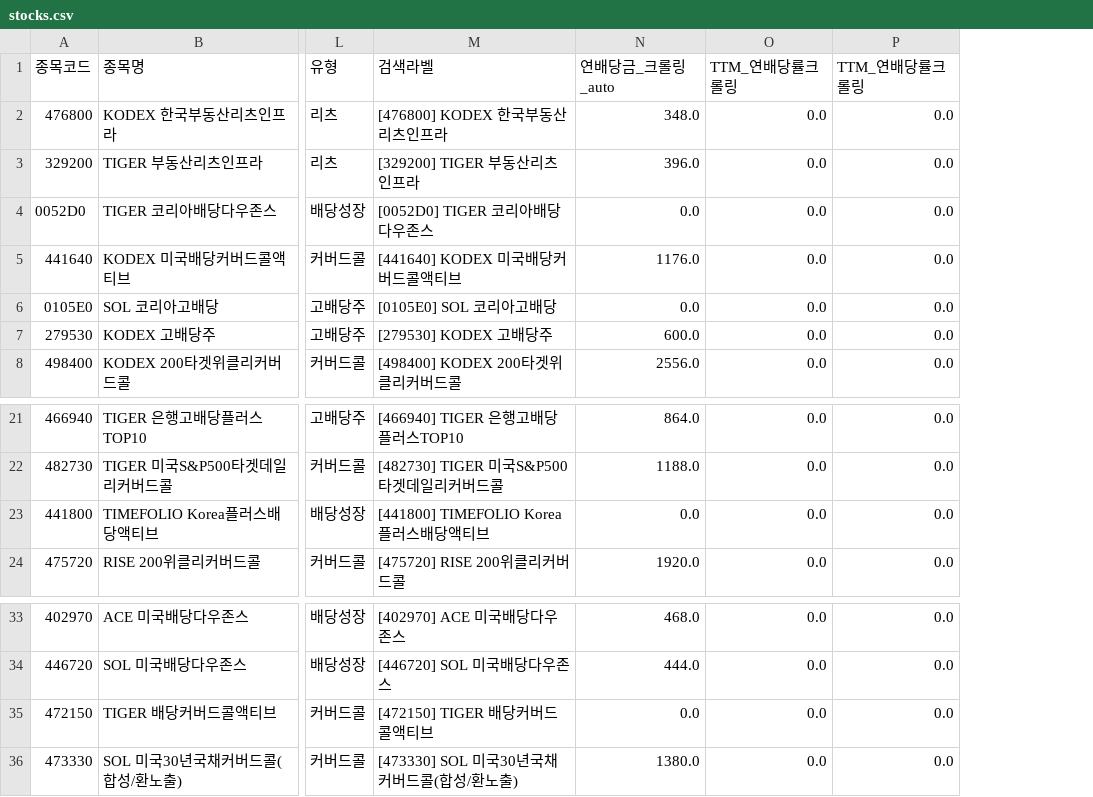
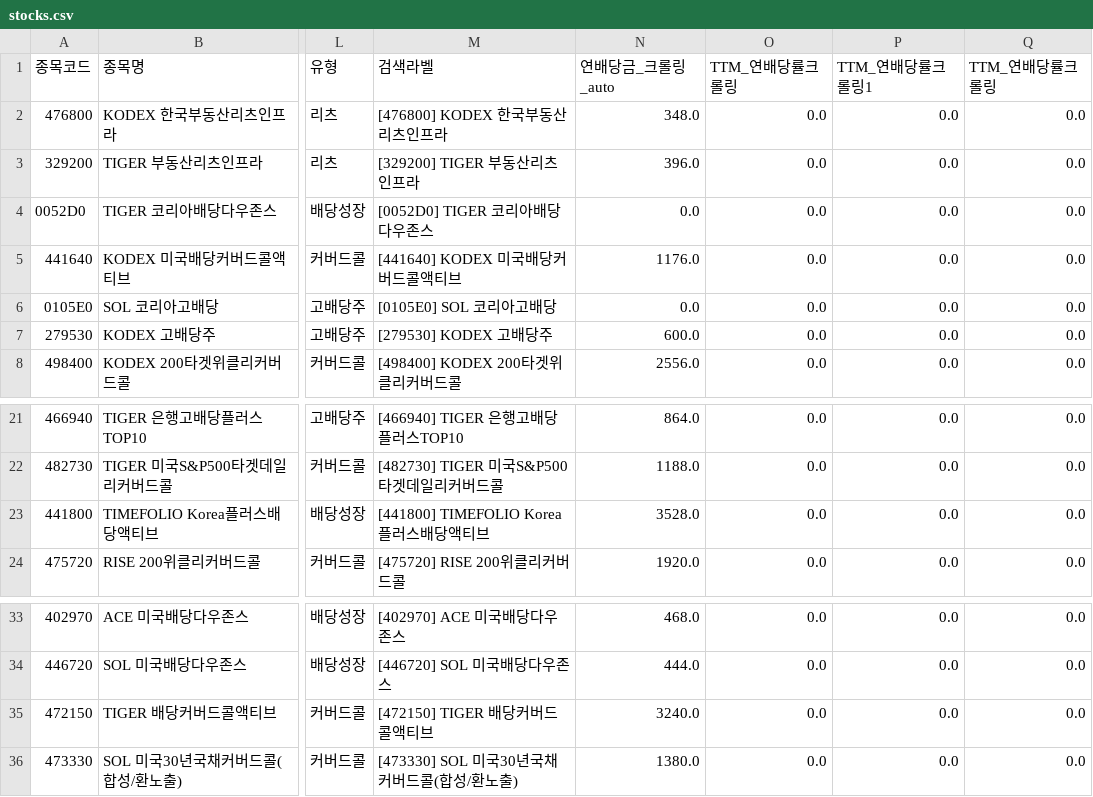
Before and after one commit to broadcast777/my-dividend-app, a CSV file: stocks.csv, drawn as a sheet; only a part is shown, gaps mark what is left out; the diff names each change by its address in the sheet, - before the commit and + after, or states it on an @@ line.

```diff
--- a/stocks.csv
+++ b/stocks.csv
+column P (TTM_연배당률크롤링1), rows 2-8: all 0.0; rows 21-24: all 0.0; rows 33-36: all 0.0
-N23 (연배당금_크롤링_auto): 0.0
+N23 (연배당금_크롤링_auto): 3528.0
-N35 (연배당금_크롤링_auto): 0.0
+N35 (연배당금_크롤링_auto): 3240.0
```
